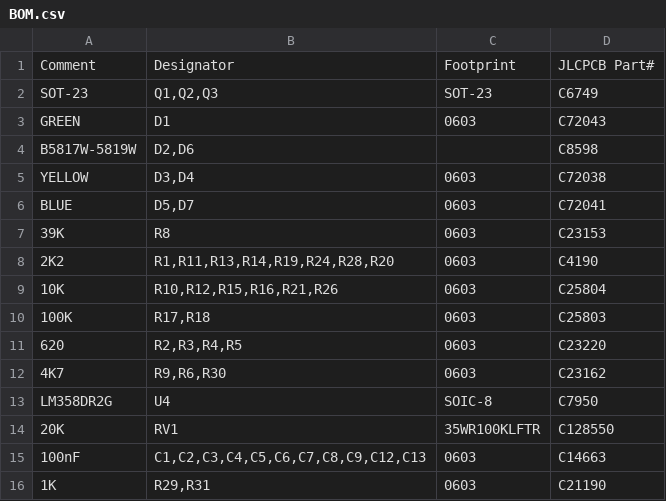
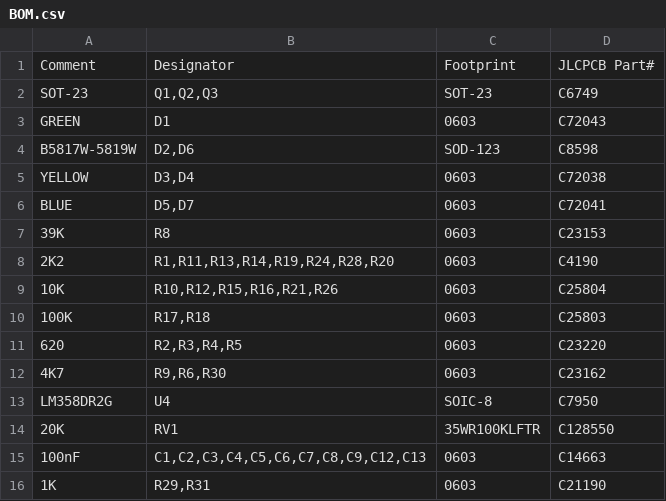
Before and after one commit to LukeDWaller99/MEng-a-boys, a CSV file: Controller/PCB/controller/PCB Ordering FIles/BOM.csv, drawn as a sheet.

Commit message:
Update BOM.csv

```diff
--- a/Controller/PCB/controller/PCB Ordering FIles/BOM.csv
+++ b/Controller/PCB/controller/PCB Ordering FIles/BOM.csv
@@ -3,3 +3,3 @@ SOT-23,"Q1,Q2,Q3",SOT-23,C6749
 GREEN,D1,0603,C72043
-B5817W-5819W,"D2,D6",,C8598
+B5817W-5819W,"D2,D6",SOD-123,C8598
 YELLOW,"D3,D4",0603,C72038
```
